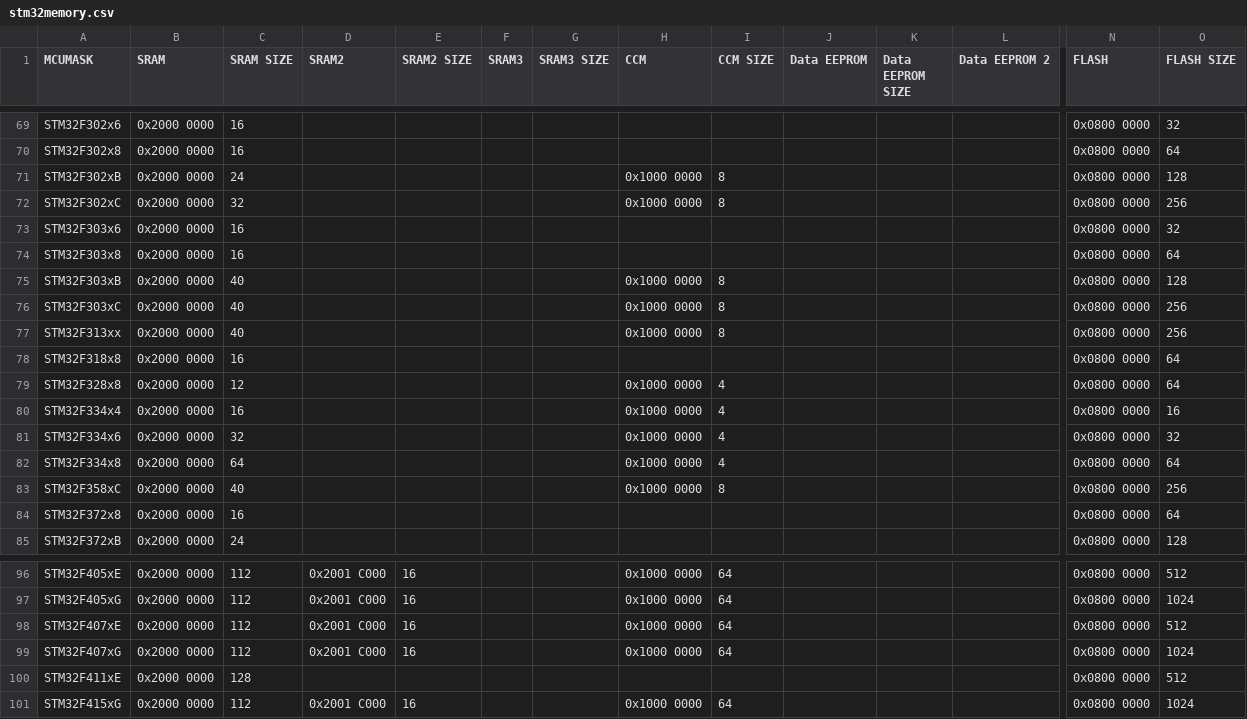
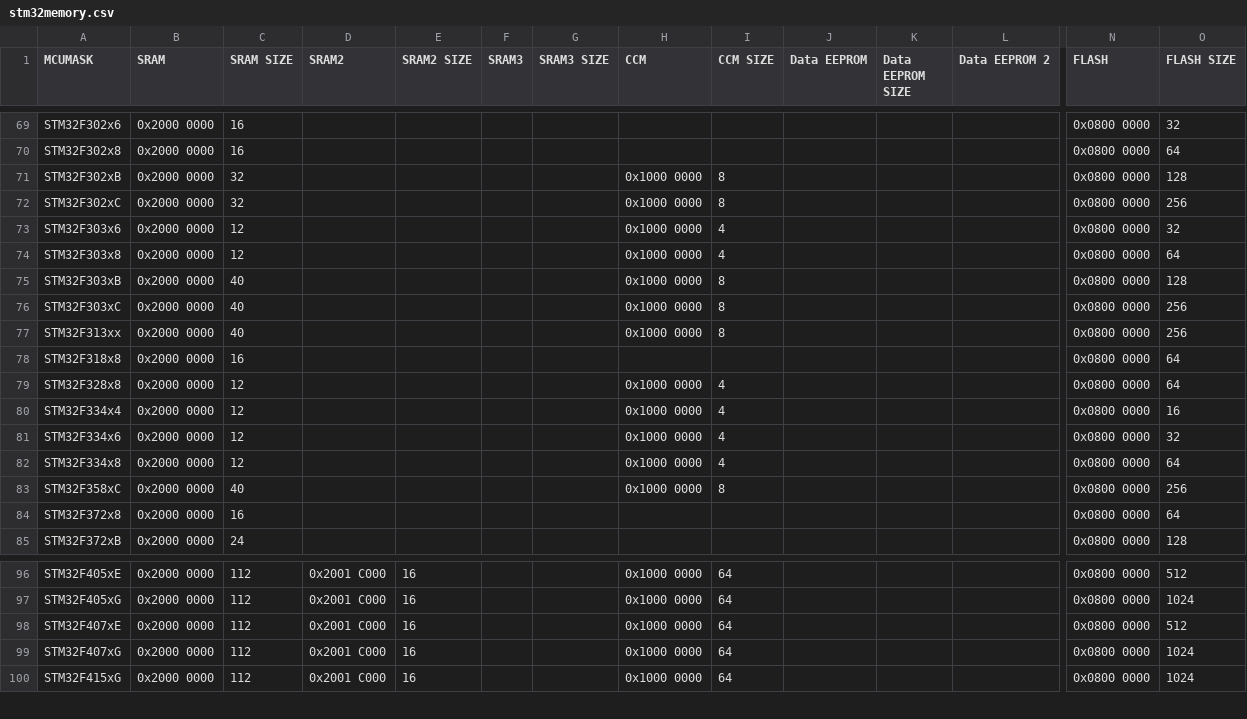
Before and after one commit to sysprogs/BSPTools, a CSV file: generators/stm32/rules/stm32memory.csv, drawn as a sheet; only a part is shown, gaps mark what is left out; rows hold the shown columns only; the diff names each change by its address in the sheet, - before the commit and + after, or states it on an @@ line.

Commit message:
STM32 BSP Generator Update - Jan 2016.  Added LwIP.

```diff
--- a/generators/stm32/rules/stm32memory.csv
+++ b/generators/stm32/rules/stm32memory.csv
-C71 (SRAM SIZE): 24
+C71 (SRAM SIZE): 32
-C73:C74 (SRAM SIZE): 16
+C73:C74 (SRAM SIZE): 12
-H73:H74 (CCM): (empty)
+H73:H74 (CCM): 0x1000 0000
-I73:I74 (CCM SIZE): (empty)
+I73:I74 (CCM SIZE): 4
-C80 (SRAM SIZE): 16
+C80 (SRAM SIZE): 12
-C81 (SRAM SIZE): 32
+C81 (SRAM SIZE): 12
-C82 (SRAM SIZE): 64
+C82 (SRAM SIZE): 12
-row 100: STM32F411xE | 0x2000 0000 | 128 |  |  |  |  |  |  |  |  |  | 0x0800 0000 | 512
```
Also changed, not shown: 29 other files.
